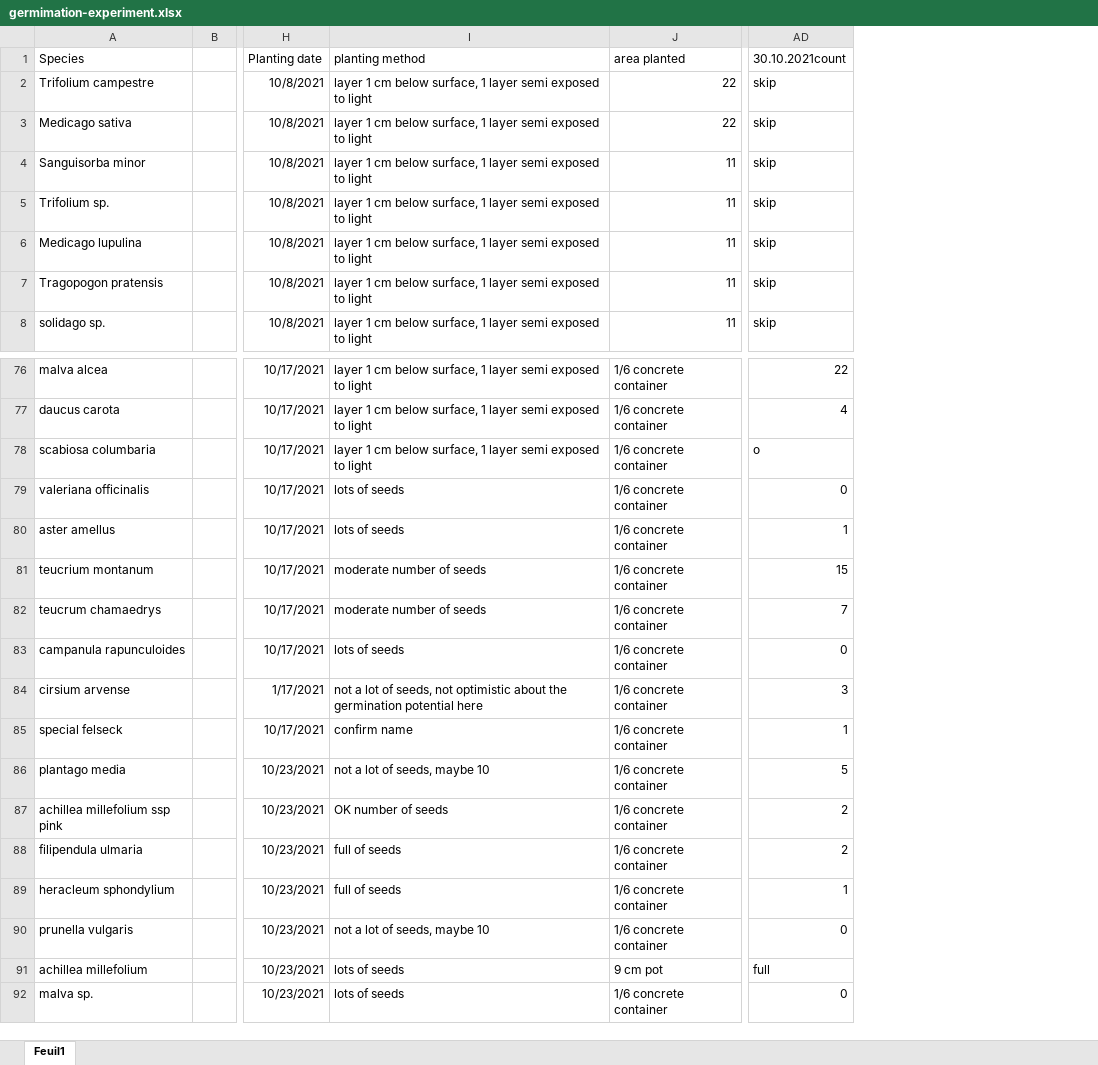
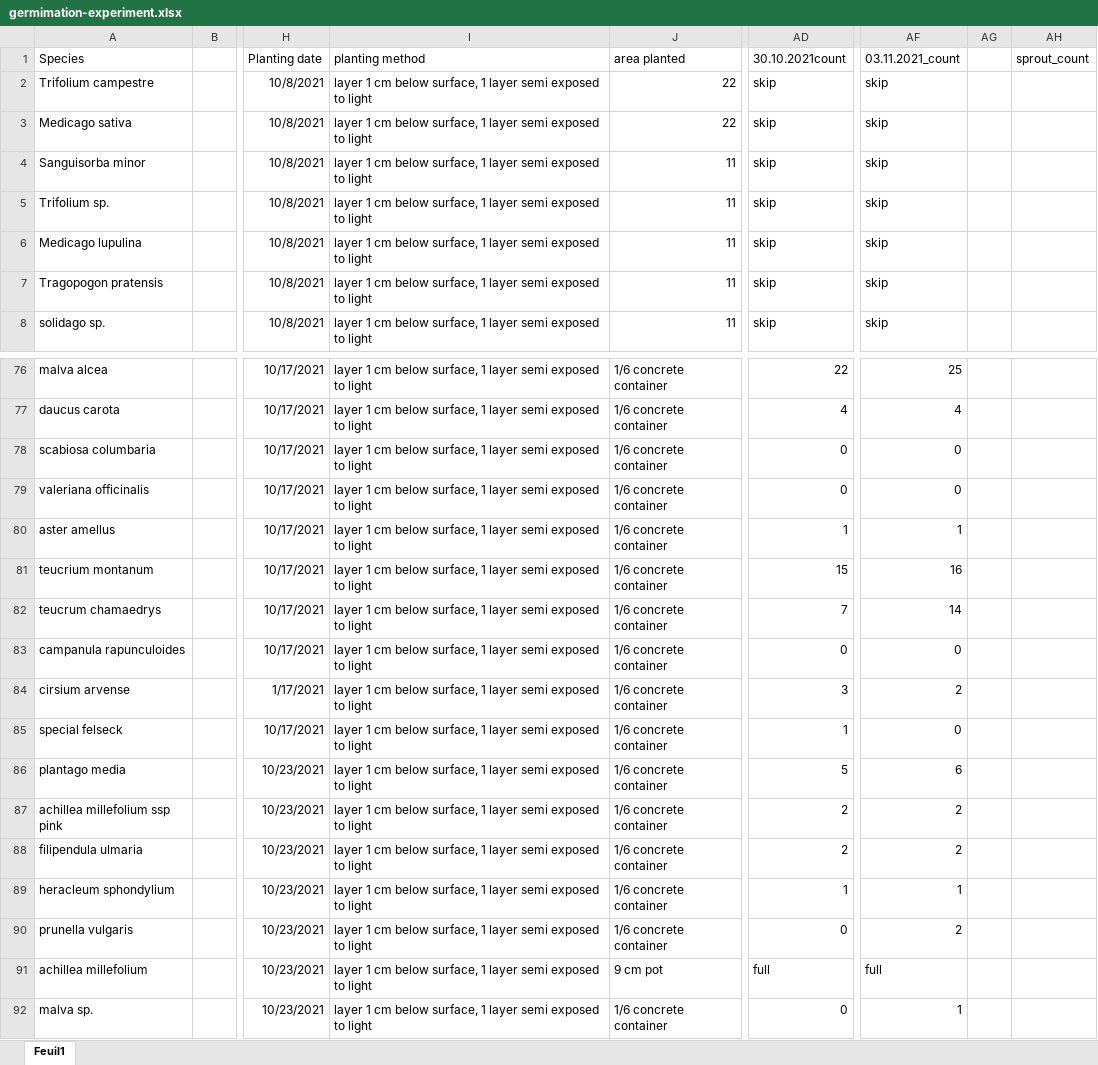
Before and after one commit to thorerismann/hdbot, an Excel workbook: resources/volo-data/germimation-experiment.xlsx, sheet Feuil1, drawn as a sheet; only a part is shown, gaps mark what is left out; values as stored, in another font and other column widths than the file's, no borders; the diff covers the shown part only; the diff names each change by its address in the sheet, - before the commit and + after, or states it on an @@ line.

```diff
--- a/resources/volo-data/germimation-experiment.xlsx (sheet Feuil1)
+++ b/resources/volo-data/germimation-experiment.xlsx (sheet Feuil1)
+column AF, rows 1-8: 03.11.2021_count | skip | skip | skip | skip | skip | skip | skip; rows 76-92: 25 | 4 | 0 | 0 | 1 | 16 | 14 | 0 | 2 | 0 | 6 | 2 | 2 | 1 | 2 | full | 1
+column AG, empty
+column AH, row 1: sprout_count
-AD78: o
+AD78: 0
-I79:I80: lots of seeds
+I79:I80: layer 1 cm below surface, 1 layer semi exposed to light
-I81:I82: moderate number of seeds
+I81:I82: layer 1 cm below surface, 1 layer semi exposed to light
-I83: lots of seeds
+I83: layer 1 cm below surface, 1 layer semi exposed to light
-I84: not a lot of seeds, not optimistic about the germination potential here
+I84: layer 1 cm below surface, 1 layer semi exposed to light
-I85: confirm name
+I85: layer 1 cm below surface, 1 layer semi exposed to light
-I86: not a lot of seeds, maybe 10
+I86: layer 1 cm below surface, 1 layer semi exposed to light
-I87: OK number of seeds
+I87: layer 1 cm below surface, 1 layer semi exposed to light
-I88:I89: full of seeds
+I88:I89: layer 1 cm below surface, 1 layer semi exposed to light
-I90: not a lot of seeds, maybe 10
+I90: layer 1 cm below surface, 1 layer semi exposed to light
-I91:I92: lots of seeds
+I91:I92: layer 1 cm below surface, 1 layer semi exposed to light
```
Also changed, not shown: 5 edited cells elsewhere in this sheet, 3 other files.
